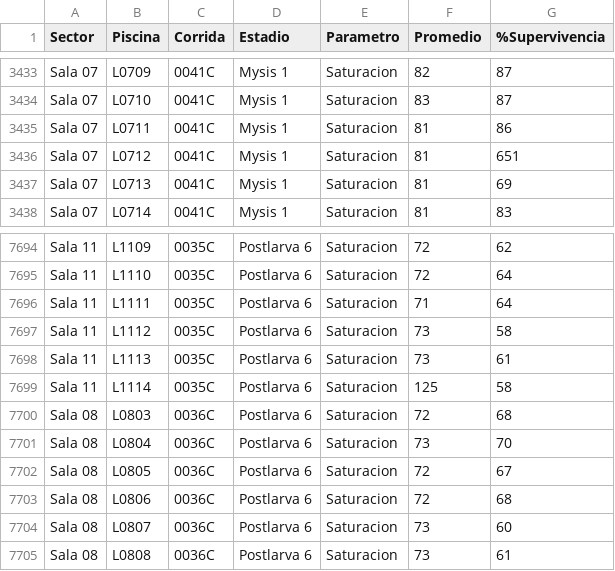
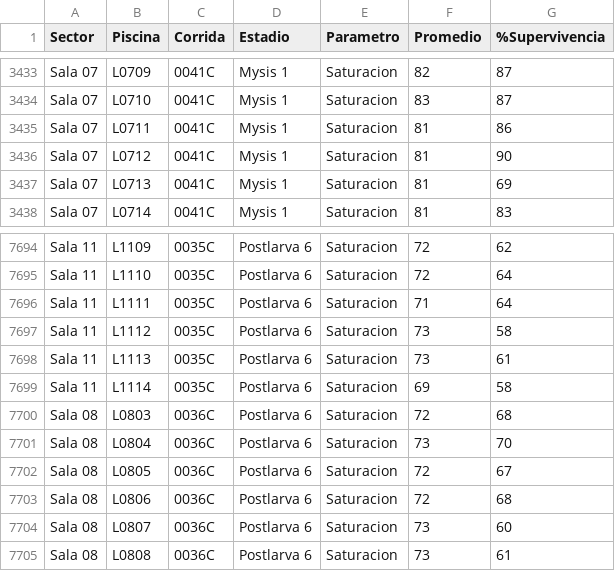
Before and after one commit to andreriksg/Proyecto-data-, a CSV file: data_saturacion.csv, drawn as a sheet; only a part is shown, gaps mark what is left out.

Commit message:
Update data_saturacion.csv

```diff
--- a/data_saturacion.csv
+++ b/data_saturacion.csv
@@ -3435,3 +3435,3 @@ Sala 07,L0710,0041C,Mysis 1,Saturacion,83,87
 Sala 07,L0711,0041C,Mysis 1,Saturacion,81,86
-Sala 07,L0712,0041C,Mysis 1,Saturacion,81,651
+Sala 07,L0712,0041C,Mysis 1,Saturacion,81,90
 Sala 07,L0713,0041C,Mysis 1,Saturacion,81,69
@@ -7698,3 +7698,3 @@ Sala 11,L1112,0035C,Postlarva 6,Saturacion,73,58
 Sala 11,L1113,0035C,Postlarva 6,Saturacion,73,61
-Sala 11,L1114,0035C,Postlarva 6,Saturacion,125,58
+Sala 11,L1114,0035C,Postlarva 6,Saturacion,69,58
 Sala 08,L0803,0036C,Postlarva 6,Saturacion,72,68
```
